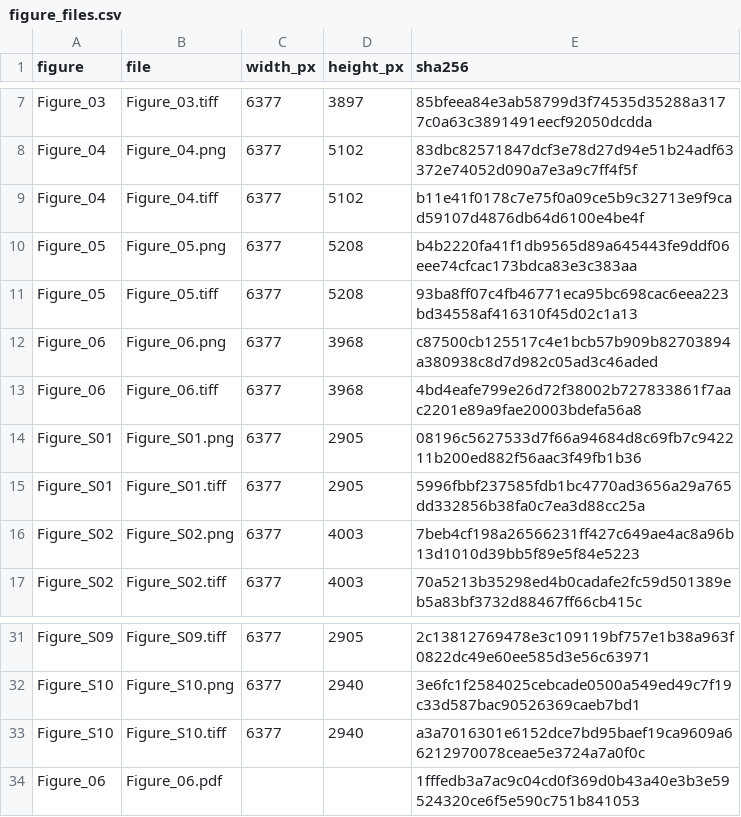
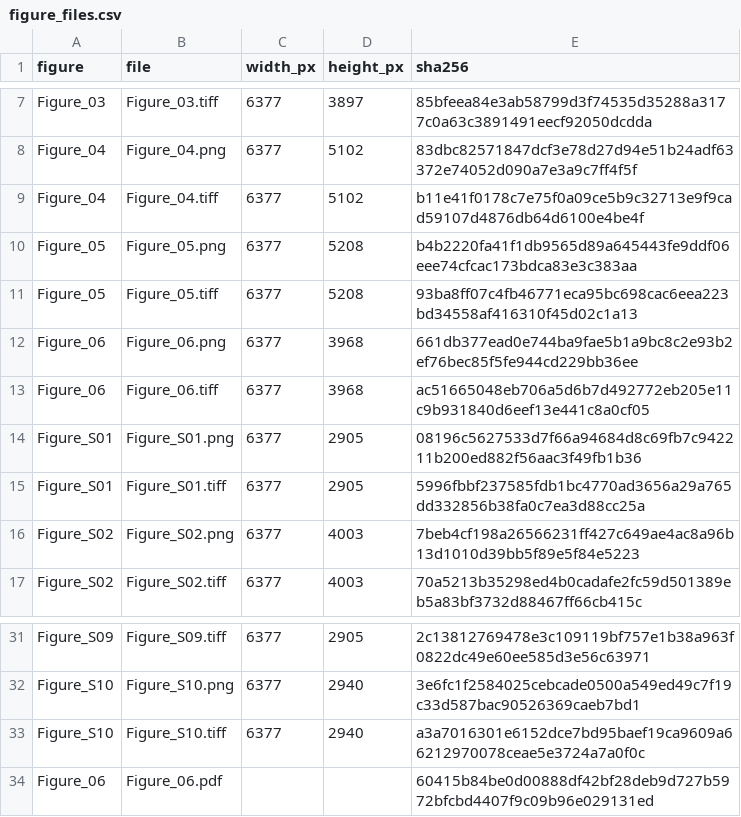
Before and after one commit to qq492947833/tc-near-peak-moisture, a CSV file: paper_2026/near_peak_event_figures/figure_files.csv, drawn as a sheet; only a part is shown, gaps mark what is left out.

```diff
--- a/paper_2026/near_peak_event_figures/figure_files.csv
+++ b/paper_2026/near_peak_event_figures/figure_files.csv
@@ -11,4 +11,4 @@ Figure_05,Figure_05.png,6377,5208,b4b2220fa41f1db9565d89a645443fe9ddf06eee74cfca
 Figure_05,Figure_05.tiff,6377,5208,93ba8ff07c4fb46771eca95bc698cac6eea223bd34558af416310f45d02c1a13
-Figure_06,Figure_06.png,6377,3968,c87500cb125517c4e1bcb57b909b82703894a380938c8d7d982c05ad3c46aded
-Figure_06,Figure_06.tiff,6377,3968,4bd4eafe799e26d72f38002b727833861f7aac2201e89a9fae20003bdefa56a8
+Figure_06,Figure_06.png,6377,3968,661db377ead0e744ba9fae5b1a9bc8c2e93b2ef76bec85f5fe944cd229bb36ee
+Figure_06,Figure_06.tiff,6377,3968,ac51665048eb706a5d6b7d492772eb205e11c9b931840d6eef13e441c8a0cf05
 Figure_S01,Figure_S01.png,6377,2905,08196c5627533d7f66a94684d8c69fb7c942211b200ed882f56aac3f49fb1b36
@@ -33,2 +33,2 @@ Figure_S10,Figure_S10.png,6377,2940,3e6fc1f2584025cebcade0500a549ed49c7f19c33d58
 Figure_S10,Figure_S10.tiff,6377,2940,a3a7016301e6152dce7bd95baef19ca9609a66212970078ceae5e3724a7a0f0c
-Figure_06,Figure_06.pdf,,,1fffedb3a7ac9c04cd0f369d0b43a40e3b3e59524320ce6f5e590c751b841053
+Figure_06,Figure_06.pdf,,,60415b84be0d00888df42bf28deb9d727b5972bfcbd4407f9c09b96e029131ed
```
Also changed, not shown: paper_2026/near_peak_event_figures/display_map.csv, 3 other files.
